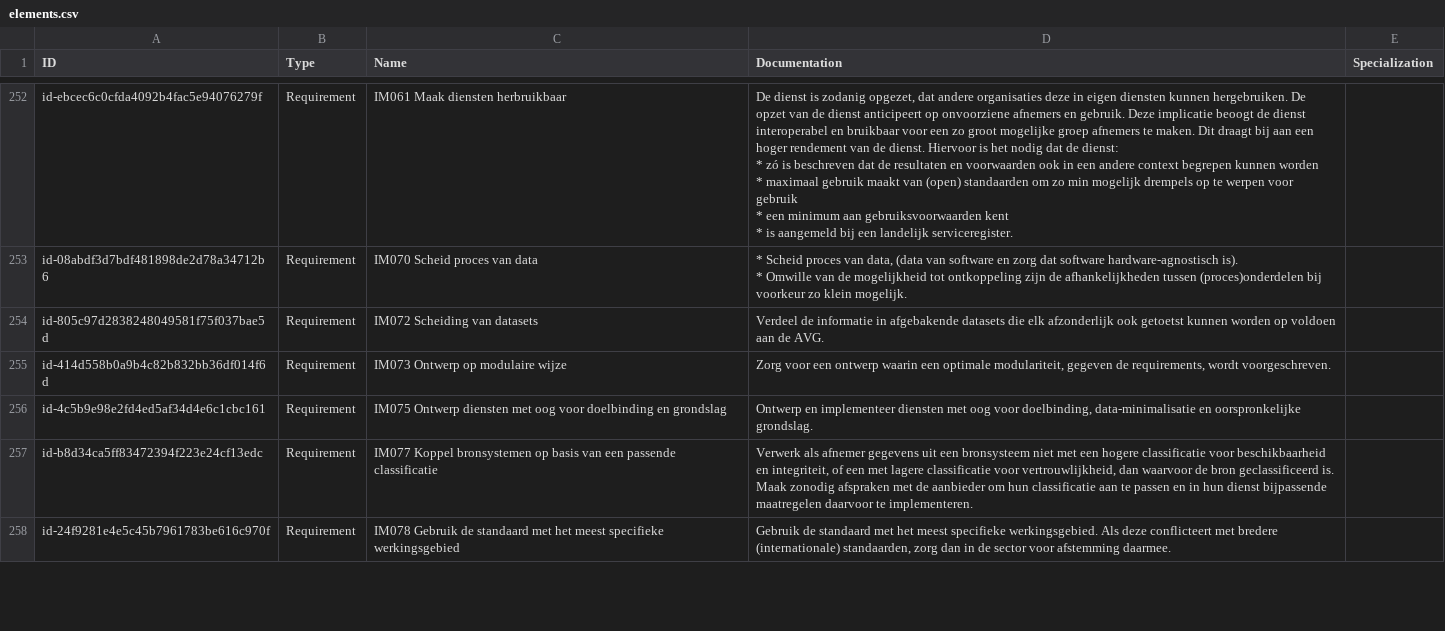
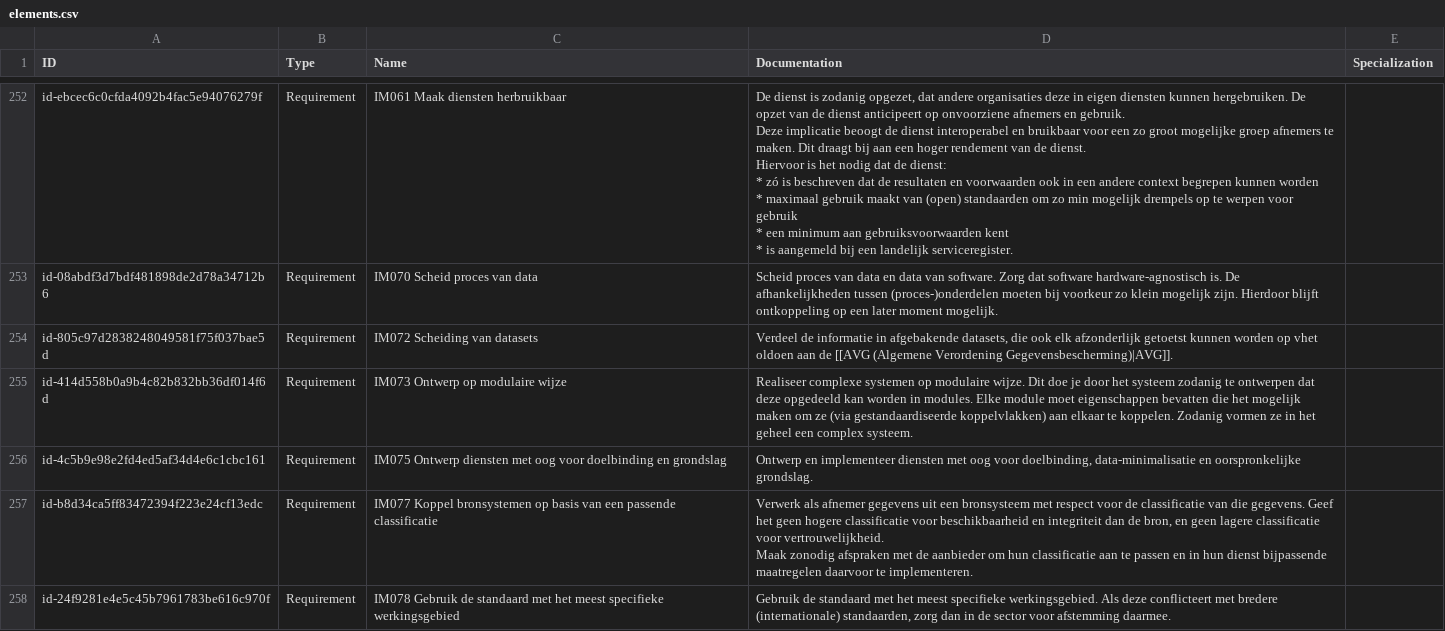
Before and after one commit to ICTU/NORA-Werkgroep-APs, a CSV file: csv/elements.csv, drawn as a sheet; only a part is shown, gaps mark what is left out; ↵ is a line break in a cell; the diff covers the shown part only; the diff names each change by its address in the sheet, - before the commit and + after, or states it on an @@ line.

```diff
--- a/csv/elements.csv
+++ b/csv/elements.csv
-D252 (Documentation): …landelijk serviceregister.
+D252 (Documentation): …landelijk serviceregister.
-D253 (Documentation): * Scheid proces van data, (data van software en zorg dat software hardware-agnostisch is). ↵ * Omwille van de mogelijkheid tot ontkoppeling zijn de afhankelijkheden tussen (proces)onderdelen bij voorkeur zo klein mogelijk.
+D253 (Documentation): Scheid proces van data en data van software. Zorg dat software hardware-agnostisch is. De afhankelijkheden tussen (proces-)onderdelen moeten bij voorkeur zo klein mogelijk zijn. Hierdoor blijft ontkoppeling op een later moment mogelijk.
-D254 (Documentation): …in afgebakende datasets die elk afzonderlijk ook getoetst kunnen worden op voldoen aan de AVG.
+D254 (Documentation): …in afgebakende datasets, die ook elk afzonderlijk getoetst kunnen worden op vhet oldoen aan de [[AVG (Algemene Verordening Gegevensbescherming)|AVG]].
-D255 (Documentation): Zorg voor een ontwerp waarin een optimale modulariteit, gegeven de requirements, wordt voorgeschreven.
+D255 (Documentation): Realiseer complexe systemen op modulaire wijze. Dit doe je door het systeem zodanig te ontwerpen dat deze opgedeeld kan worden in modules. Elke module moet eigenschappen bevatten die het mogelijk maken om ze (via gestandaardiseerde koppelvlakken) aan elkaar te koppelen. Zodanig vormen ze in het geheel een complex systeem.
-D257 (Documentation): …een bronsysteem niet met een hogere classificatie voor beschikbaarheid en integriteit, of een met lagere classificatie voor vertrouwlijkheid, dan waarvoor de bron geclassificeerd is. Maak zonodig…
+D257 (Documentation): …een bronsysteem met respect voor de classificatie van die gegevens. Geef het geen hogere classificatie voor beschikbaarheid en integriteit dan de bron, en geen lagere classificatie voor vertrouwelijkheid. ↵ Maak zonodig…
```
Also changed, not shown: 43 edited cells elsewhere in this file.
